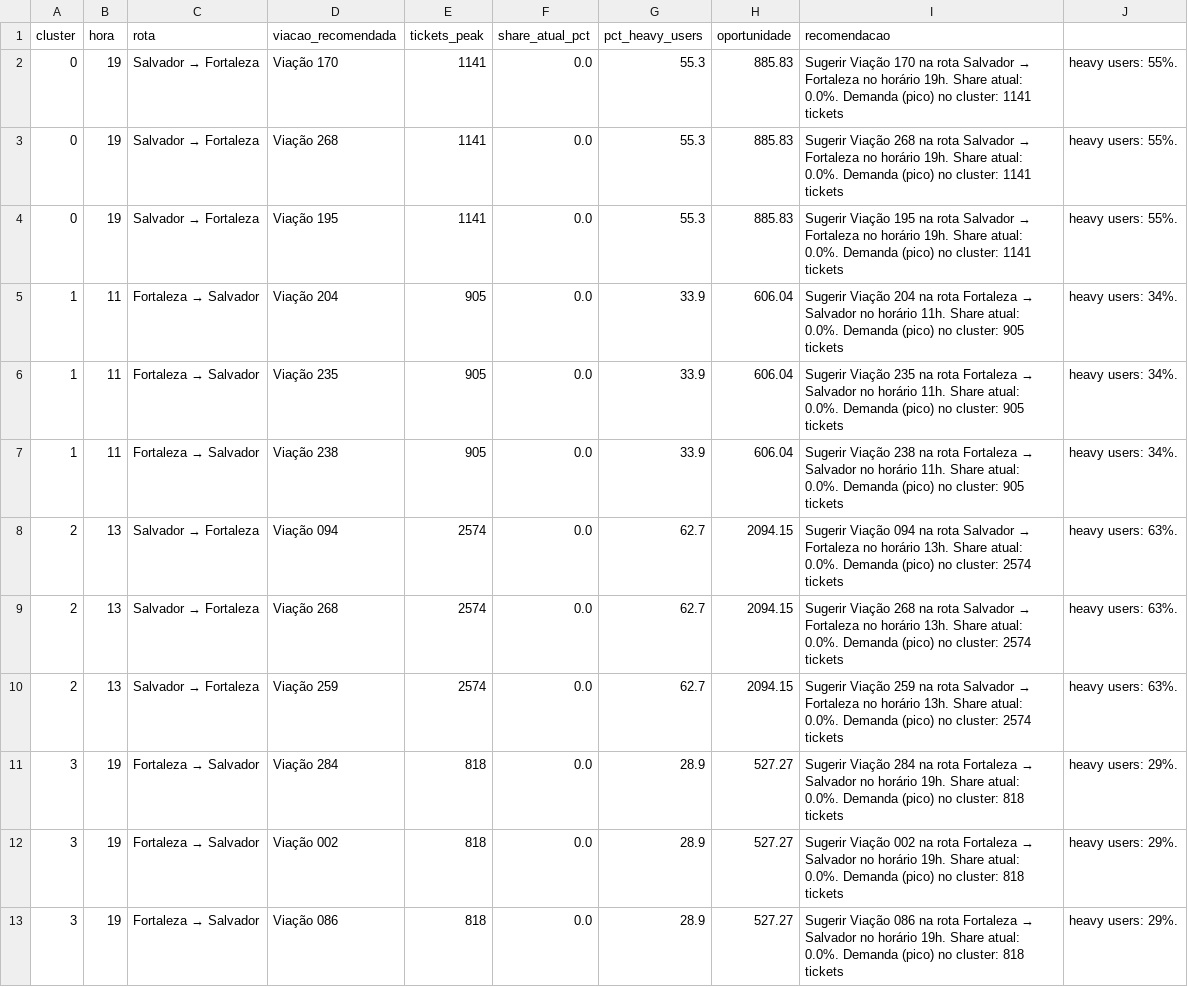
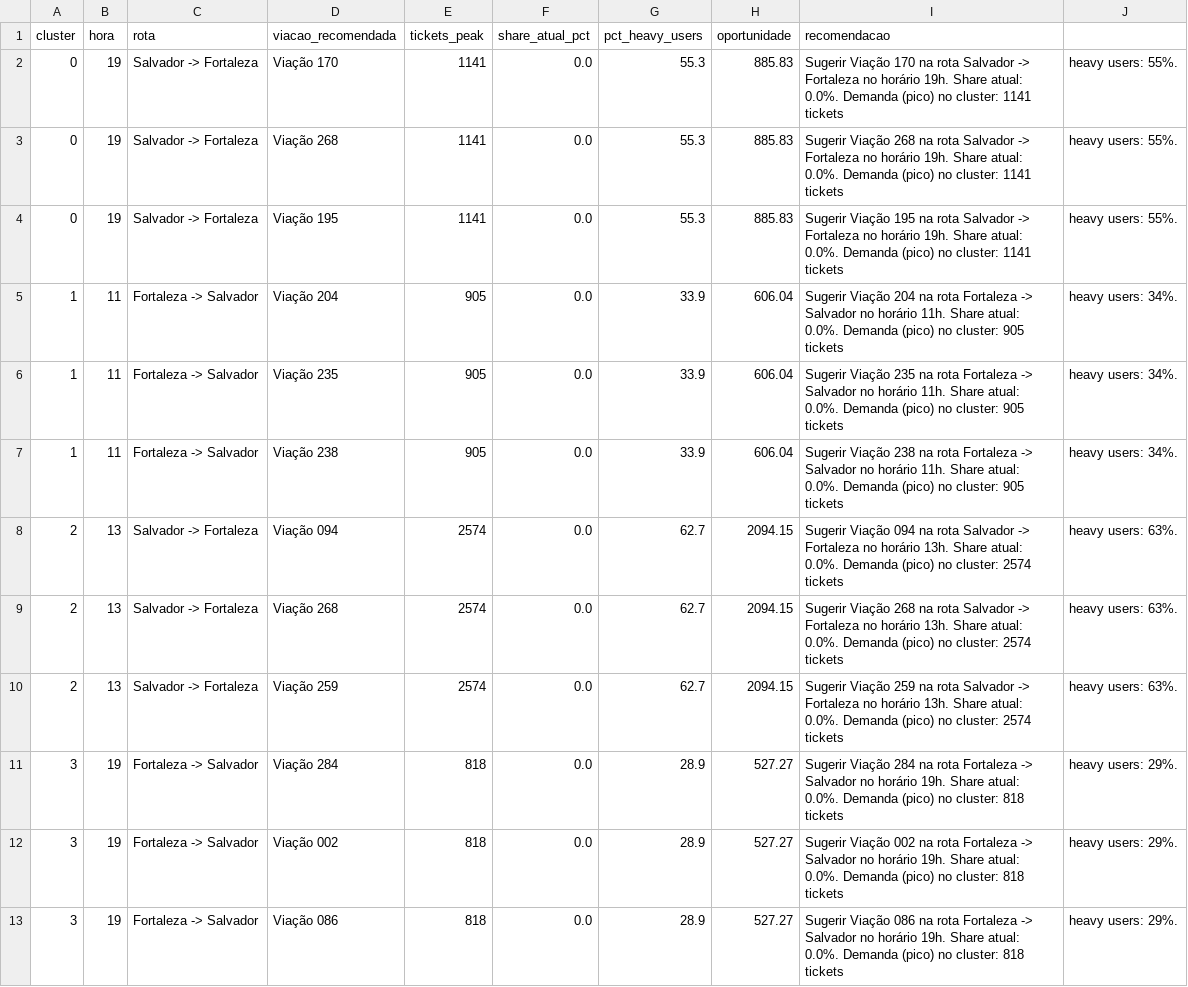
Before and after one commit to ThCoirano/dashboards, a CSV file: clickbus_ml_project/data/ranked_Top_hora_pico_por_cluster.csv, drawn as a sheet; only a part is shown; the diff covers the shown part only.

```diff
--- a/clickbus_ml_project/data/ranked_Top_hora_pico_por_cluster.csv
+++ b/clickbus_ml_project/data/ranked_Top_hora_pico_por_cluster.csv
@@ -1,13 +1,13 @@
 cluster;hora;rota;viacao_recomendada;tickets_peak;share_atual_pct;pct_heavy_users;oportunidade;recomendacao
-0;19;Salvador → Fortaleza;Viação 170;1141;0.0;55.3;885.83;Sugerir Viação 170 na rota Salvador → Fortaleza no horário 19h. Share atual: 0.0%. Demanda (pico) no cluster: 1141 tickets; heavy users: 55%.
-0;19;Salvador → Fortaleza;Viação 268;1141;0.0;55.3;885.83;Sugerir Viação 268 na rota Salvador → Fortaleza no horário 19h. Share atual: 0.0%. Demanda (pico) no cluster: 1141 tickets; heavy users: 55%.
-0;19;Salvador → Fortaleza;Viação 195;1141;0.0;55.3;885.83;Sugerir Viação 195 na rota Salvador → Fortaleza no horário 19h. Share atual: 0.0%. Demanda (pico) no cluster: 1141 tickets; heavy users: 55%.
-1;11;Fortaleza → Salvador;Viação 204;905;0.0;33.9;606.04;Sugerir Viação 204 na rota Fortaleza → Salvador no horário 11h. Share atual: 0.0%. Demanda (pico) no cluster: 905 tickets; heavy users: 34%.
-1;11;Fortaleza → Salvador;Viação 235;905;0.0;33.9;606.04;Sugerir Viação 235 na rota Fortaleza → Salvador no horário 11h. Share atual: 0.0%. Demanda (pico) no cluster: 905 tickets; heavy users: 34%.
-1;11;Fortaleza → Salvador;Viação 238;905;0.0;33.9;606.04;Sugerir Viação 238 na rota Fortaleza → Salvador no horário 11h. Share atual: 0.0%. Demanda (pico) no cluster: 905 tickets; heavy users: 34%.
-2;13;Salvador → Fortaleza;Viação 094;2574;0.0;62.7;2094.15;Sugerir Viação 094 na rota Salvador → Fortaleza no horário 13h. Share atual: 0.0%. Demanda (pico) no cluster: 2574 tickets; heavy users: 63%.
-2;13;Salvador → Fortaleza;Viação 268;2574;0.0;62.7;2094.15;Sugerir Viação 268 na rota Salvador → Fortaleza no horário 13h. Share atual: 0.0%. Demanda (pico) no cluster: 2574 tickets; heavy users: 63%.
-2;13;Salvador → Fortaleza;Viação 259;2574;0.0;62.7;2094.15;Sugerir Viação 259 na rota Salvador → Fortaleza no horário 13h. Share atual: 0.0%. Demanda (pico) no cluster: 2574 tickets; heavy users: 63%.
-3;19;Fortaleza → Salvador;Viação 284;818;0.0;28.9;527.27;Sugerir Viação 284 na rota Fortaleza → Salvador no horário 19h. Share atual: 0.0%. Demanda (pico) no cluster: 818 tickets; heavy users: 29%.
-3;19;Fortaleza → Salvador;Viação 002;818;0.0;28.9;527.27;Sugerir Viação 002 na rota Fortaleza → Salvador no horário 19h. Share atual: 0.0%. Demanda (pico) no cluster: 818 tickets; heavy users: 29%.
-3;19;Fortaleza → Salvador;Viação 086;818;0.0;28.9;527.27;Sugerir Viação 086 na rota Fortaleza → Salvador no horário 19h. Share atual: 0.0%. Demanda (pico) no cluster: 818 tickets; heavy users: 29%.
+0;19;Salvador -> Fortaleza;Viação 170;1141;0.0;55.3;885.83;Sugerir Viação 170 na rota Salvador -> Fortaleza no horário 19h. Share atual: 0.0%. Demanda (pico) no cluster: 1141 tickets; heavy users: 55%.
+0;19;Salvador -> Fortaleza;Viação 268;1141;0.0;55.3;885.83;Sugerir Viação 268 na rota Salvador -> Fortaleza no horário 19h. Share atual: 0.0%. Demanda (pico) no cluster: 1141 tickets; heavy users: 55%.
+0;19;Salvador -> Fortaleza;Viação 195;1141;0.0;55.3;885.83;Sugerir Viação 195 na rota Salvador -> Fortaleza no horário 19h. Share atual: 0.0%. Demanda (pico) no cluster: 1141 tickets; heavy users: 55%.
+1;11;Fortaleza -> Salvador;Viação 204;905;0.0;33.9;606.04;Sugerir Viação 204 na rota Fortaleza -> Salvador no horário 11h. Share atual: 0.0%. Demanda (pico) no cluster: 905 tickets; heavy users: 34%.
+1;11;Fortaleza -> Salvador;Viação 235;905;0.0;33.9;606.04;Sugerir Viação 235 na rota Fortaleza -> Salvador no horário 11h. Share atual: 0.0%. Demanda (pico) no cluster: 905 tickets; heavy users: 34%.
+1;11;Fortaleza -> Salvador;Viação 238;905;0.0;33.9;606.04;Sugerir Viação 238 na rota Fortaleza -> Salvador no horário 11h. Share atual: 0.0%. Demanda (pico) no cluster: 905 tickets; heavy users: 34%.
+2;13;Salvador -> Fortaleza;Viação 094;2574;0.0;62.7;2094.15;Sugerir Viação 094 na rota Salvador -> Fortaleza no horário 13h. Share atual: 0.0%. Demanda (pico) no cluster: 2574 tickets; heavy users: 63%.
+2;13;Salvador -> Fortaleza;Viação 268;2574;0.0;62.7;2094.15;Sugerir Viação 268 na rota Salvador -> Fortaleza no horário 13h. Share atual: 0.0%. Demanda (pico) no cluster: 2574 tickets; heavy users: 63%.
+2;13;Salvador -> Fortaleza;Viação 259;2574;0.0;62.7;2094.15;Sugerir Viação 259 na rota Salvador -> Fortaleza no horário 13h. Share atual: 0.0%. Demanda (pico) no cluster: 2574 tickets; heavy users: 63%.
+3;19;Fortaleza -> Salvador;Viação 284;818;0.0;28.9;527.27;Sugerir Viação 284 na rota Fortaleza -> Salvador no horário 19h. Share atual: 0.0%. Demanda (pico) no cluster: 818 tickets; heavy users: 29%.
+3;19;Fortaleza -> Salvador;Viação 002;818;0.0;28.9;527.27;Sugerir Viação 002 na rota Fortaleza -> Salvador no horário 19h. Share atual: 0.0%. Demanda (pico) no cluster: 818 tickets; heavy users: 29%.
+3;19;Fortaleza -> Salvador;Viação 086;818;0.0;28.9;527.27;Sugerir Viação 086 na rota Fortaleza -> Salvador no horário 19h. Share atual: 0.0%. Demanda (pico) no cluster: 818 tickets; heavy users: 29%.
```
Also changed, not shown: 24 edited cells elsewhere in this file, clickbus_ml_project/data/detalhe_recomendacao.csv, clickbus_ml_project/data/pares_clientes_mais_uma_rota.csv, 1 other file.
